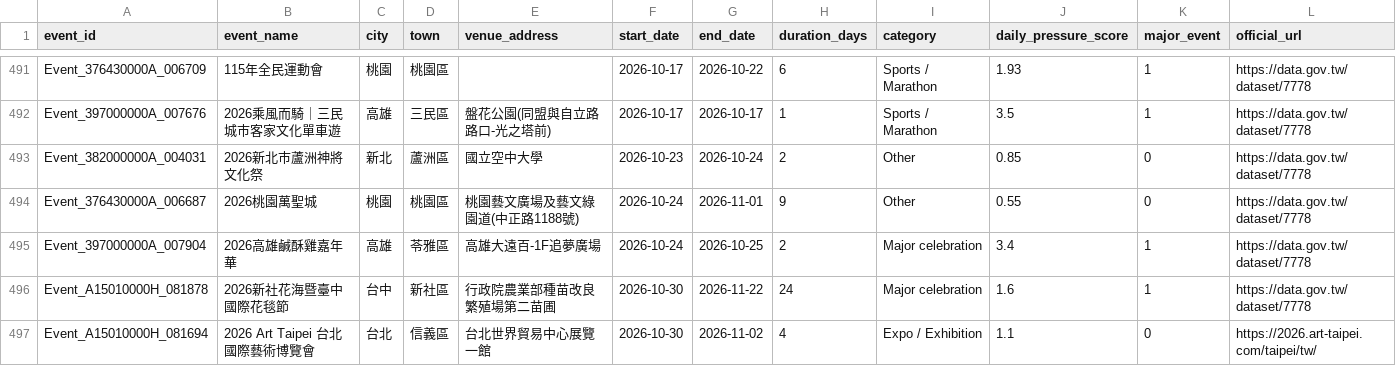
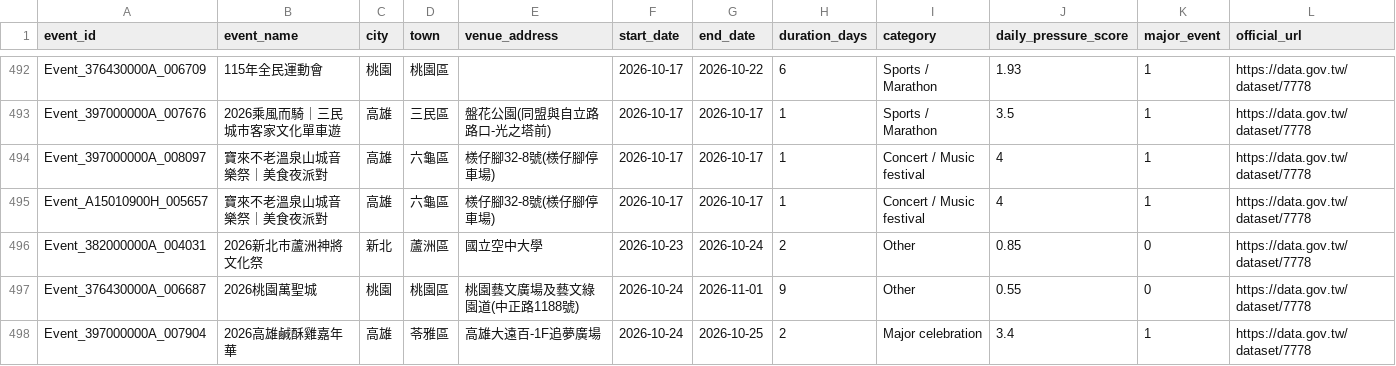
Before and after one commit to kent261/weather_summary, a CSV file: data/event-details.csv, drawn as a sheet; only a part is shown, gaps mark what is left out; the shorter side is filled out with more unchanged rows; rows hold the shown columns only; the diff covers the shown part only; the diff names each change by its address in the sheet, - before the commit and + after, or states it on an @@ line.

```diff
--- a/data/event-details.csv
+++ b/data/event-details.csv
+row 494: Event_397000000A_008097 | 寶來不老溫泉山城音樂祭｜美食夜派對 | 高雄 | 六龜區 | 檨仔腳32-8號(檨仔腳停車場) | 2026-10-17 | 2026-10-17 | 1 | Concert / Music festival | 4 | 1 | https://data.gov.tw/dataset/7778
+row 495: Event_A15010900H_005657 | 寶來不老溫泉山城音樂祭｜美食夜派對 | 高雄 | 六龜區 | 檨仔腳32-8號(檨仔腳停車場) | 2026-10-17 | 2026-10-17 | 1 | Concert / Music festival | 4 | 1 | https://data.gov.tw/dataset/7778
```
Also changed, not shown: 3 added rows and 3 edited cells elsewhere in this file, data/aqi-city-hourly.csv, data/event-calendar.csv, 4 other files.
